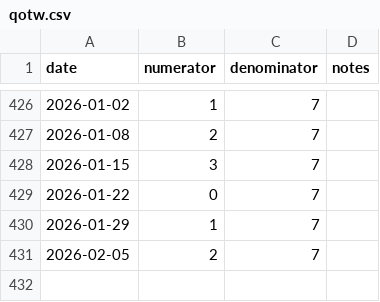
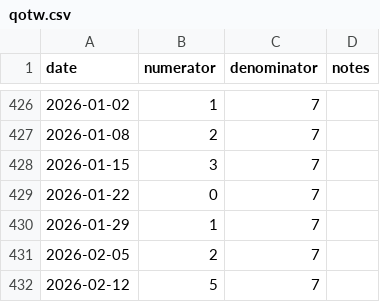
Before and after one commit to tkenvin/quiz-of-the-week, a CSV file: data/qotw.csv, drawn as a sheet; only a part is shown, gaps mark what is left out; the diff names each change by its address in the sheet, - before the commit and + after, or states it on an @@ line.

Commit message:
Adds another record to qotw.csv.

```diff
--- a/data/qotw.csv
+++ b/data/qotw.csv
+row 432: 2026-02-12 | 5 | 7
```
